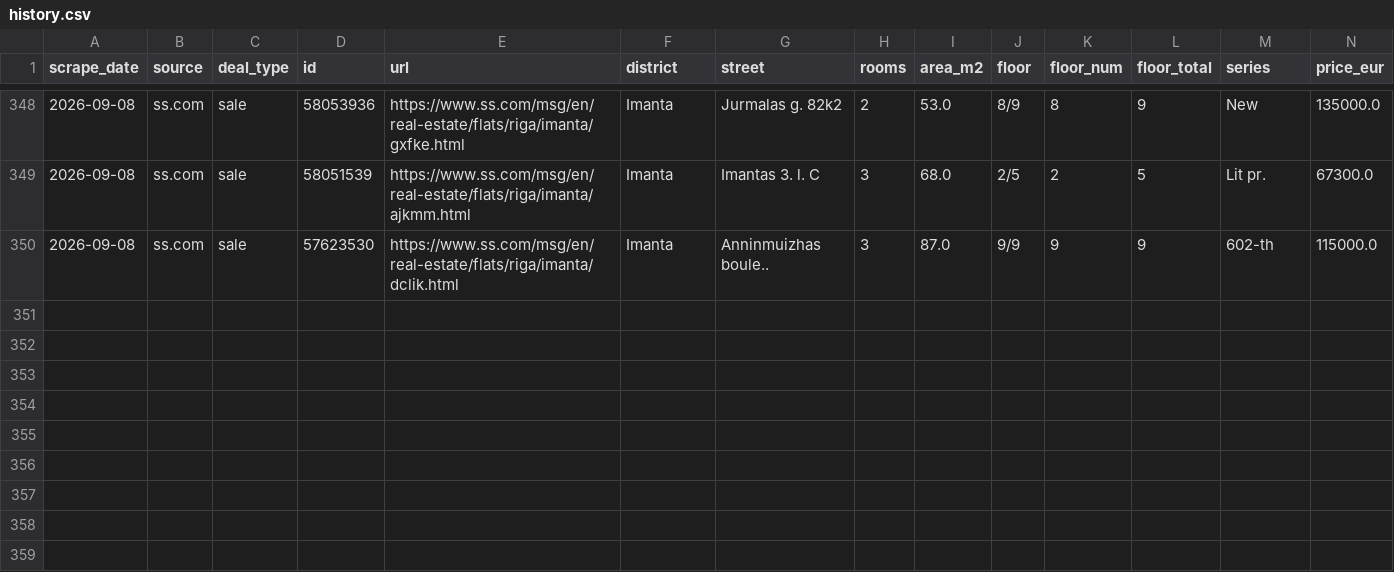
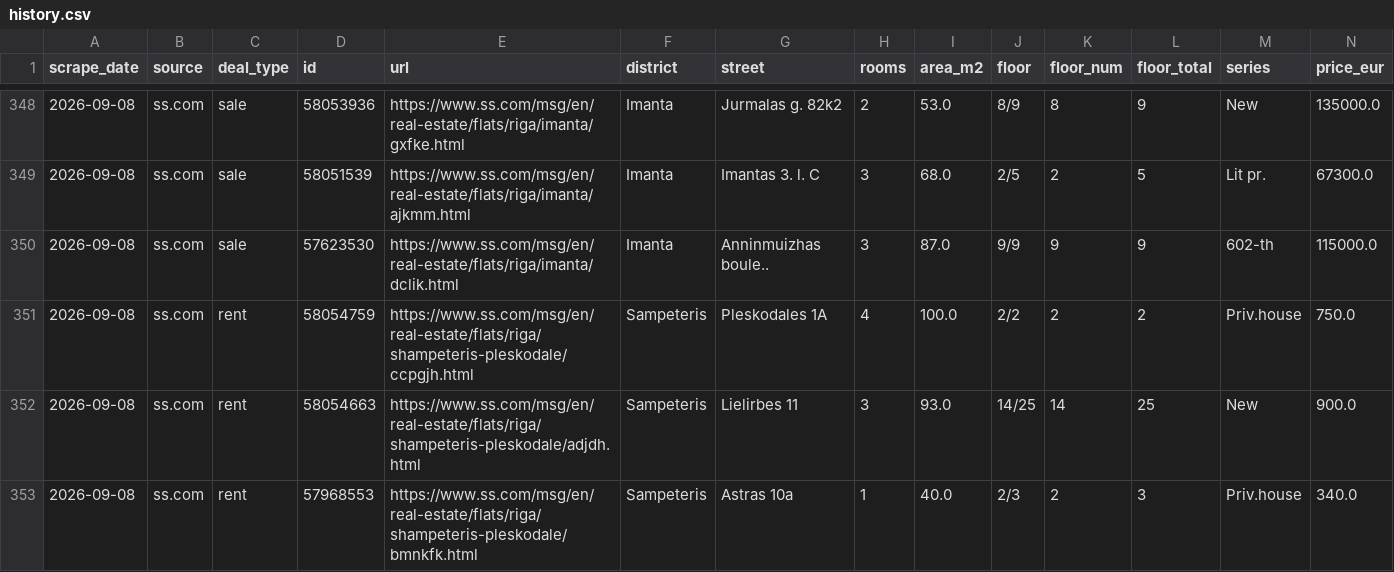
Before and after one commit to RHauslers/riga-flat-deals, a CSV file: data/history.csv, drawn as a sheet; only a part is shown, gaps mark what is left out; rows hold the shown columns only; the diff names each change by its address in the sheet, - before the commit and + after, or states it on an @@ line.

```diff
--- a/data/history.csv
+++ b/data/history.csv
+row 351: 2026-09-08 | ss.com | rent | 58054759 | https://www.ss.com/msg/en/real-estate/flats/riga/shampeteris-pleskodale/ccpgjh.html | Sampeteris | Pleskodales 1A | 4 | 100.0 | 2/2 | 2 | 2 | Priv.house | 750.0
+row 352: 2026-09-08 | ss.com | rent | 58054663 | https://www.ss.com/msg/en/real-estate/flats/riga/shampeteris-pleskodale/adjdh.html | Sampeteris | Lielirbes 11 | 3 | 93.0 | 14/25 | 14 | 25 | New | 900.0
+row 353: 2026-09-08 | ss.com | rent | 57968553 | https://www.ss.com/msg/en/real-estate/flats/riga/shampeteris-pleskodale/bmnkfk.html | Sampeteris | Astras 10a | 1 | 40.0 | 2/3 | 2 | 3 | Priv.house | 340.0
```
Also changed, not shown: 1 other file.
